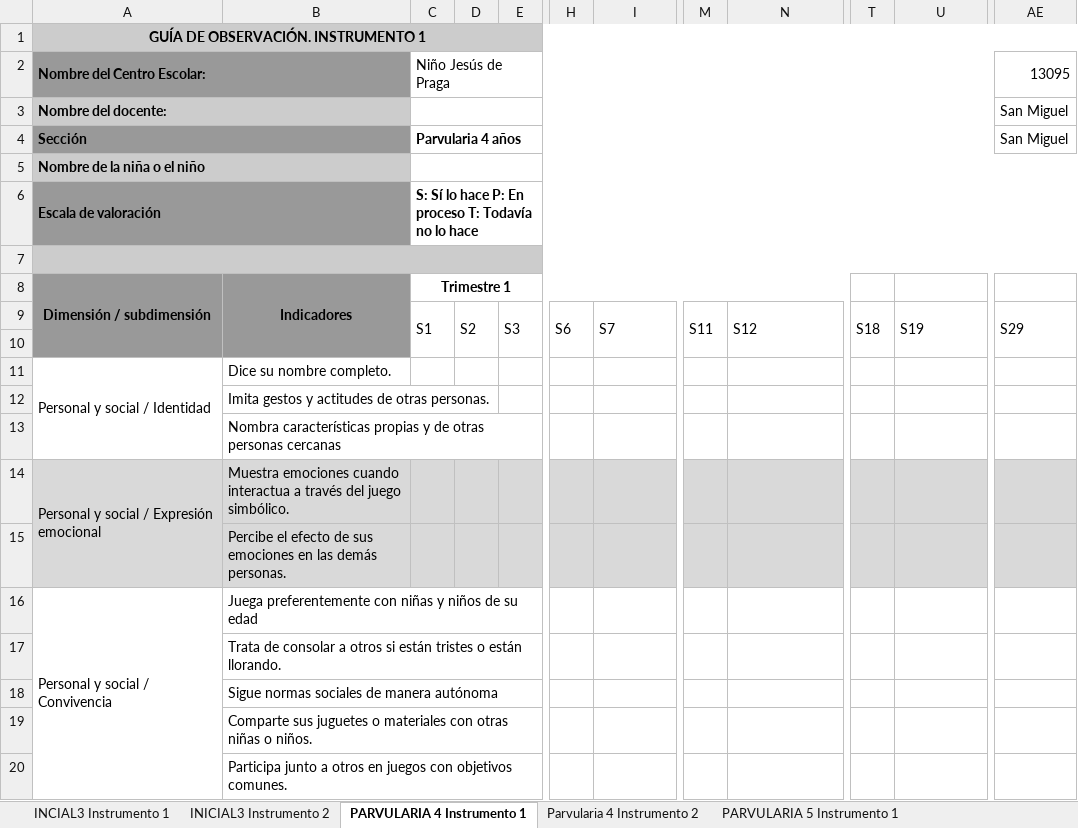
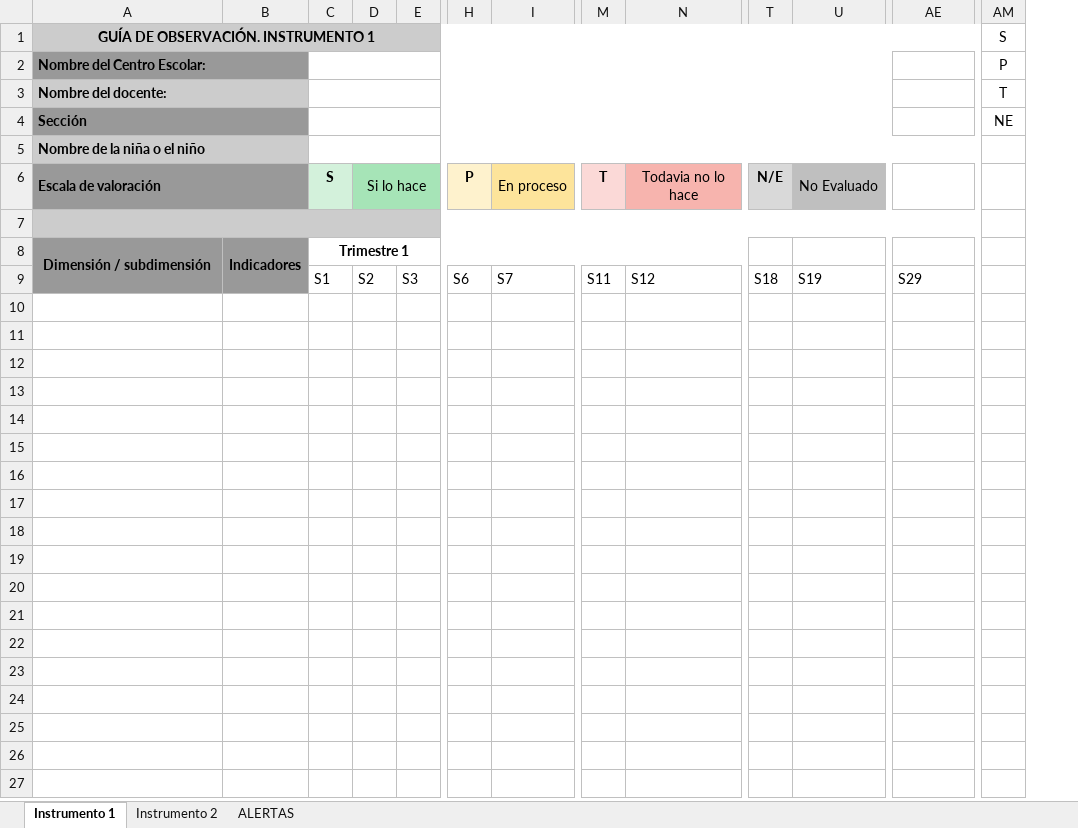
Before and after one commit to carloscerna/registro_academico, an Excel workbook: formatos_hoja_de_calculo/INSTRUMENTOS DESARROLLO ESTANDAR.xlsx, sheet Instrumento 1, drawn as a sheet; only a part is shown, gaps mark what is left out; values as stored, in another font and other column widths than the file's, no borders; conditional formats not drawn; removed rows and columns are numbered as before the commit, all else as after; rows hold the shown columns only; the diff covers the shown part only; the diff names each change by its address in the sheet, - before the commit and + after, or states it on an @@ line.

```diff
--- a/formatos_hoja_de_calculo/INSTRUMENTOS DESARROLLO ESTANDAR.xlsx (sheet Instrumento 1)
+++ b/formatos_hoja_de_calculo/INSTRUMENTOS DESARROLLO ESTANDAR.xlsx (sheet Instrumento 1)
-sheet tab: PARVULARIA 4 Instrumento 1
+sheet tab: Instrumento 1
-sheet tab: Parvularia 4 Instrumento 2
+sheet tab: Instrumento 2
-sheet tab: INCIAL3 Instrumento 1
-sheet tab: INICIAL3 Instrumento 2
-sheet tab: PARVULARIA 5 Instrumento 1
+sheet tab: ALERTAS
-column B, row 8: Indicadores
+column B, row 8: Indicadores
+column AM (P), row 1: S; rows 3-4: T | NE
-C2: Niño Jesús de Praga
+C2: (empty)
-AE2: 13095
+AE2: (empty)
-AE3:AE4: San Miguel
+AE3:AE4: (empty)
-C4: Parvularia 4 años
+C4: (empty)
-row 6: Escala de valoración |  | S: Sí lo hace P: En proceso T: Todavía no lo hace
+row 6: Escala de valoración |  | S | Si lo hace |  | P | En proceso | T | Todavia no lo hace | N/E | No Evaluado
-C9:C10 merged
-D9:D10 merged
-E9:E10 merged
-H9:H10 merged
-I9:I10 merged
-M9:M10 merged
-N9:N10 merged
-T9:T10 merged
-U9:U10 merged
-AE9:AE10 merged
-row 10: (empty)
-row 11: Personal y social / Identidad | Dice su nombre completo.
-row 12:  | Imita gestos y actitudes de otras personas.
-row 13:  | Nombra características propias y de otras personas cercanas
-row 14: Personal y social / Expresión emocional | Muestra emociones cuando interactua a través del juego simbólico.
-row 15:  | Percibe el efecto de sus emociones en las demás personas.
-row 16: Personal y social / Convivencia | Juega preferentemente con niñas y niños de su edad
-row 17:  | Trata de consolar a otros si están tristes o están llorando.
-row 18:  | Sigue normas sociales de manera autónoma
-row 19:  | Comparte sus juguetes o materiales con otras niñas o niños.
-row 20:  | Participa junto a otros en juegos con objetivos comunes.
```
Also changed, not shown: 66 removed rows and merged cells elsewhere in this sheet, other sheet tabs, formatos_hoja_de_calculo/EDUCACIÓN DESARROLLO ESTANDAR.xlsx, 3 other files.
